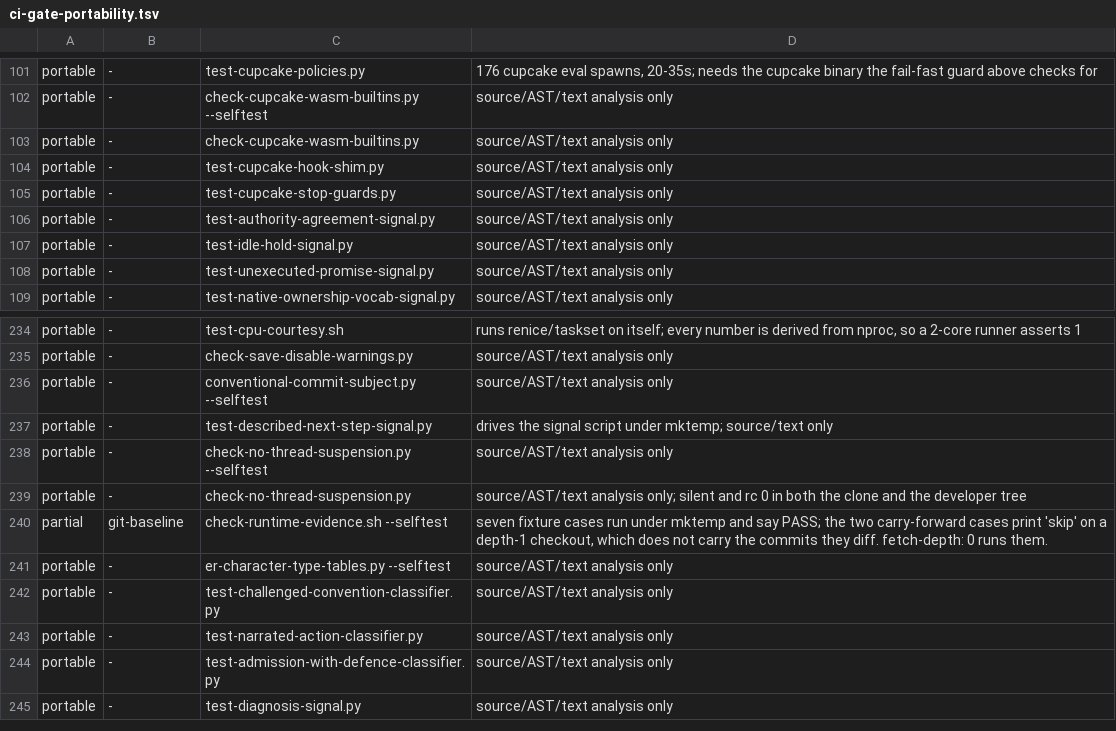
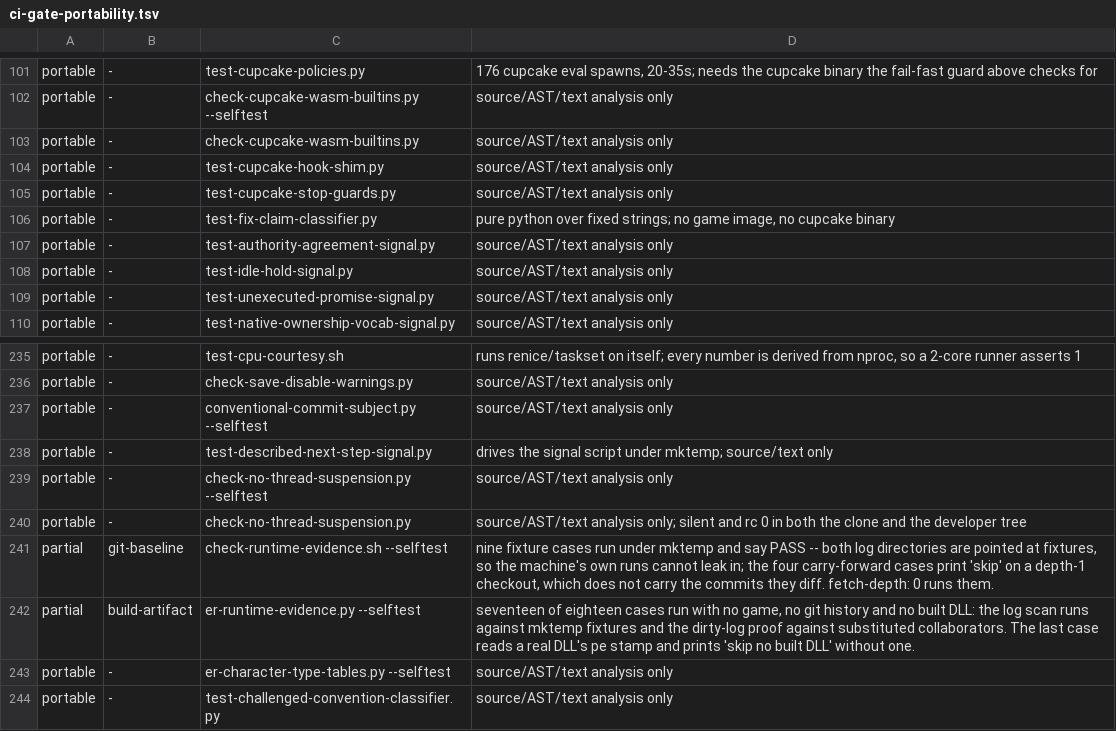
Before and after one commit to Banon-Labs/er-effects-rs, a TSV file: docs/ci-gate-portability.tsv, drawn as a sheet; only a part is shown, gaps mark what is left out; the shorter side is filled out with more unchanged rows.

```diff
--- a/docs/ci-gate-portability.tsv
+++ b/docs/ci-gate-portability.tsv
@@ -105,2 +105,3 @@ portable	-	test-cupcake-hook-shim.py	source/AST/text analysis only
 portable	-	test-cupcake-stop-guards.py	source/AST/text analysis only
+portable	-	test-fix-claim-classifier.py	pure python over fixed strings; no game image, no cupcake binary
 portable	-	test-authority-agreement-signal.py	source/AST/text analysis only
@@ -239,3 +240,4 @@ portable	-	check-no-thread-suspension.py --selftest	source/AST/text analysis onl
 portable	-	check-no-thread-suspension.py	source/AST/text analysis only; silent and rc 0 in both the clone and the developer tree
-partial	git-baseline	check-runtime-evidence.sh --selftest	seven fixture cases run under mktemp and say PASS; the two carry-forward cases print 'skip' on a depth-1 checkout, which does not carry the commits they diff. fetch-depth: 0 runs them.
+partial	git-baseline	check-runtime-evidence.sh --selftest	nine fixture cases run under mktemp and say PASS -- both log directories are pointed at fixtures, so the machine's own runs cannot leak in; the four carry-forward cases print 'skip' on a depth-1 checkout, which does not carry the commits they diff. fetch-depth: 0 runs them.
+partial	build-artifact	er-runtime-evidence.py --selftest	seventeen of eighteen cases run with no game, no git history and no built DLL: the log scan runs against mktemp fixtures and the dirty-log proof against substituted collaborators. The last case reads a real DLL's pe stamp and prints 'skip  no built DLL' without one.
 portable	-	er-character-type-tables.py --selftest	source/AST/text analysis only
```
Also changed, not shown: docs/recon/dll-1170-ungated-ledger.tsv, 15 other files.
